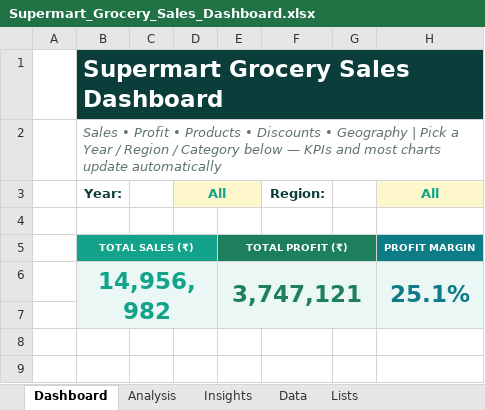
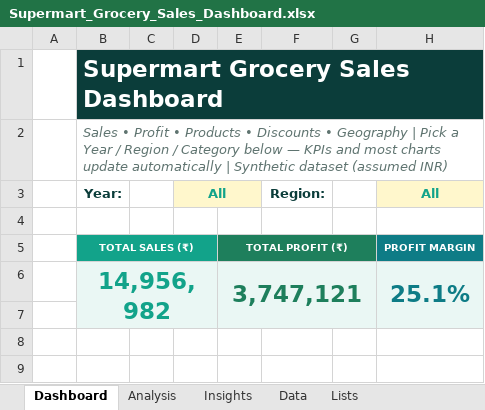
Before and after one commit to PoojaS-1616/data-analysis, an Excel workbook: Supermart-Grocery-Sales-Dashboard/Supermart_Grocery_Sales_Dashboard.xlsx, sheet Dashboard, drawn as a sheet; only a part is shown; values as stored, in another font and other column widths than the file's, no borders; charts and pictures not drawn; the diff covers the shown part only; the diff names each change by its address in the sheet, - before the commit and + after, or states it on an @@ line.

Commit message:
Finalize Supermart Grocery Dashboard - audited and validated

```diff
--- a/Supermart-Grocery-Sales-Dashboard/Supermart_Grocery_Sales_Dashboard.xlsx (sheet Dashboard)
+++ b/Supermart-Grocery-Sales-Dashboard/Supermart_Grocery_Sales_Dashboard.xlsx (sheet Dashboard)
-B2: …update automatically
+B2: …update automatically | Synthetic dataset (assumed INR)
```
Also changed, not shown: 1 edited cell and cell formats elsewhere in this sheet, sheet Data, sheet Analysis, sheet Insights, formulas that keep their value, charts or pictures, 16 other files.
